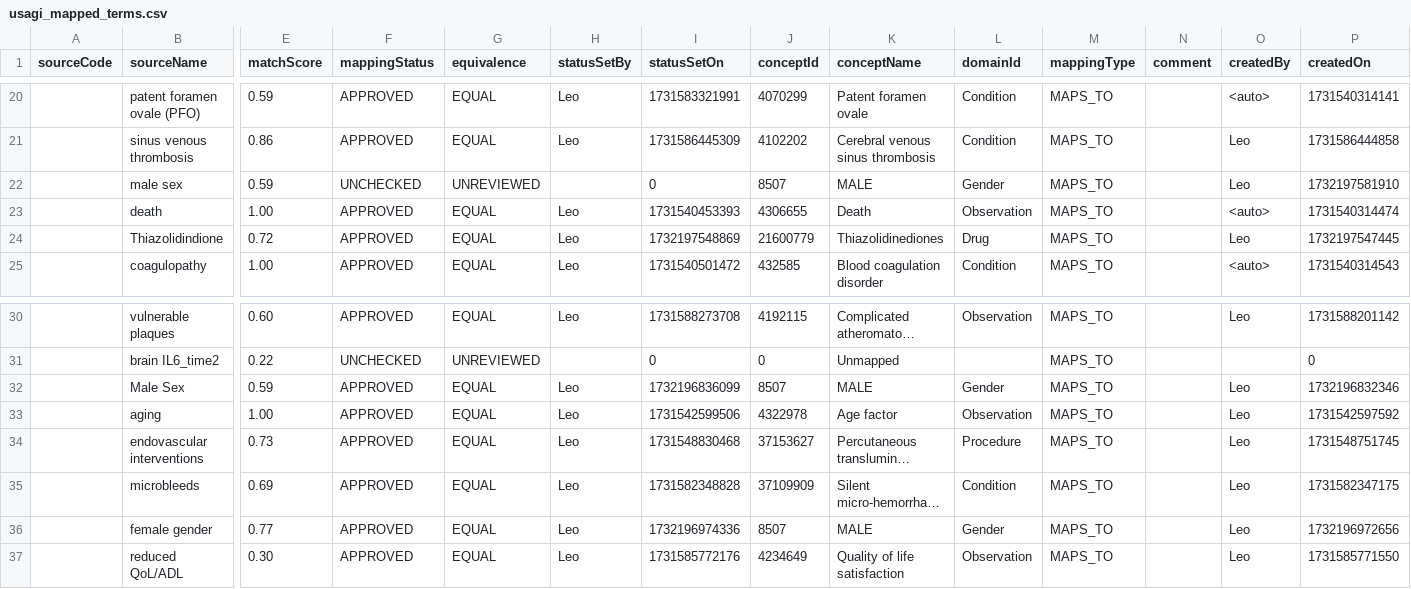
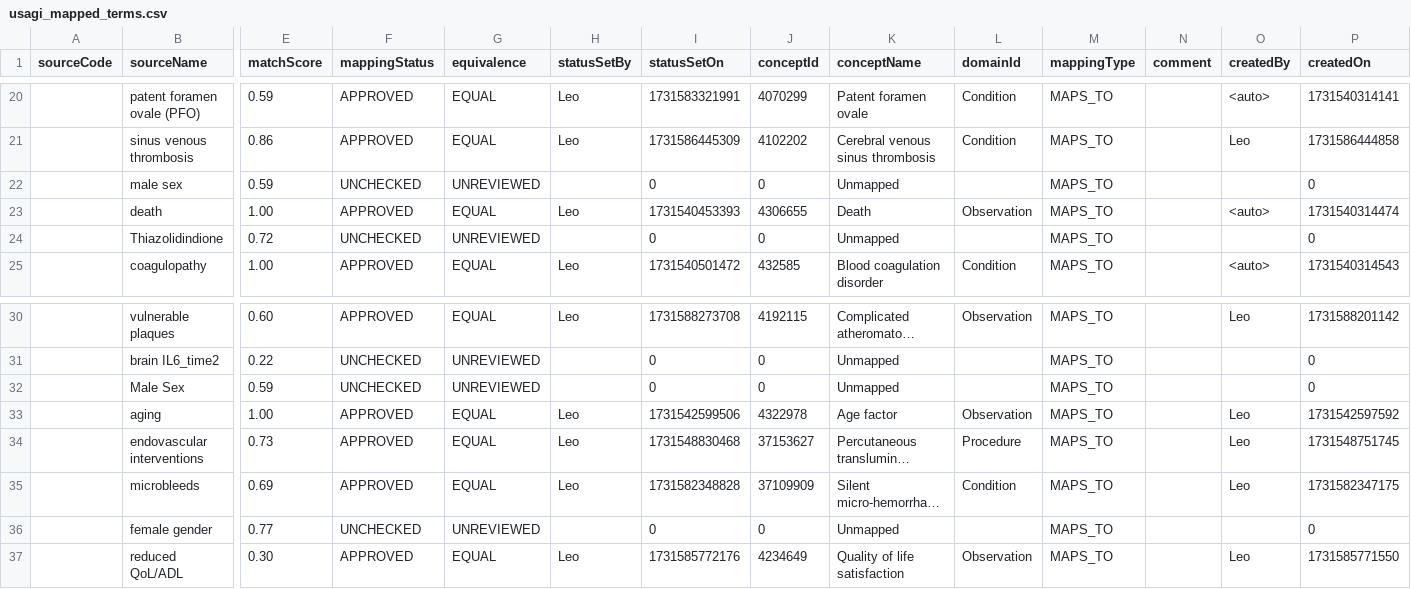
Before and after one commit to leof18/wise-dag, a CSV file: Standardization/usagi_mapped_terms.csv, drawn as a sheet; only a part is shown, gaps mark what is left out; long unchanged cells end in …; the diff covers the shown part only; the diff names each change by its address in the sheet, - before the commit and + after, or states it on an @@ line.

Commit message:
update_standardization_notebook + creation of gephi graph

```diff
--- a/Standardization/usagi_mapped_terms.csv
+++ b/Standardization/usagi_mapped_terms.csv
-J22 (conceptId): 8507
+J22 (conceptId): 0
-K22 (conceptName): MALE
+K22 (conceptName): Unmapped
-L22 (domainId): Gender
+L22 (domainId): (empty)
-O22 (createdBy): Leo
+O22 (createdBy): (empty)
-P22 (createdOn): 1732197581910
+P22 (createdOn): 0
-F24 (mappingStatus): APPROVED
+F24 (mappingStatus): UNCHECKED
-G24 (equivalence): EQUAL
+G24 (equivalence): UNREVIEWED
-H24 (statusSetBy): Leo
+H24 (statusSetBy): (empty)
-I24 (statusSetOn): 1732197548869
+I24 (statusSetOn): 0
-J24 (conceptId): 21600779
+J24 (conceptId): 0
-K24 (conceptName): Thiazolidinediones
+K24 (conceptName): Unmapped
-L24 (domainId): Drug
+L24 (domainId): (empty)
-O24 (createdBy): Leo
+O24 (createdBy): (empty)
-P24 (createdOn): 1732197547445
+P24 (createdOn): 0
-F32 (mappingStatus): APPROVED
+F32 (mappingStatus): UNCHECKED
-G32 (equivalence): EQUAL
+G32 (equivalence): UNREVIEWED
-H32 (statusSetBy): Leo
+H32 (statusSetBy): (empty)
-I32 (statusSetOn): 1732196836099
+I32 (statusSetOn): 0
-J32 (conceptId): 8507
+J32 (conceptId): 0
-K32 (conceptName): MALE
+K32 (conceptName): Unmapped
-L32 (domainId): Gender
+L32 (domainId): (empty)
-O32 (createdBy): Leo
+O32 (createdBy): (empty)
-P32 (createdOn): 1732196832346
+P32 (createdOn): 0
-F36 (mappingStatus): APPROVED
+F36 (mappingStatus): UNCHECKED
-G36 (equivalence): EQUAL
+G36 (equivalence): UNREVIEWED
-H36 (statusSetBy): Leo
+H36 (statusSetBy): (empty)
-I36 (statusSetOn): 1732196974336
+I36 (statusSetOn): 0
-J36 (conceptId): 8507
+J36 (conceptId): 0
-K36 (conceptName): MALE
+K36 (conceptName): Unmapped
-L36 (domainId): Gender
+L36 (domainId): (empty)
-O36 (createdBy): Leo
+O36 (createdBy): (empty)
-P36 (createdOn): 1732196972656
+P36 (createdOn): 0
```
Also changed, not shown: 5 edited cells elsewhere in this file, 13 other files.
